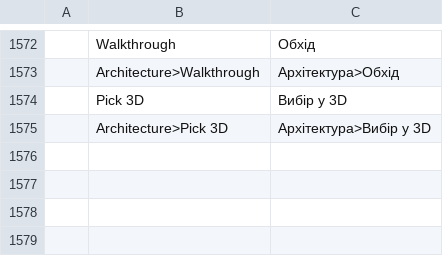
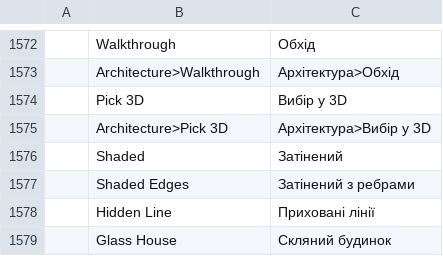
Before and after one commit to andydhamm/cadcraft, a TSV file: crates/ui-egui/src/i18n/uk.tsv, drawn as a sheet; only a part is shown, gaps mark what is left out.

```diff
--- a/crates/ui-egui/src/i18n/uk.tsv
+++ b/crates/ui-egui/src/i18n/uk.tsv
@@ -1575 +1575,5 @@
 	Architecture>Pick 3D	Архітектура>Вибір у 3D
+	Shaded	Затінений
+	Shaded Edges	Затінений з ребрами
+	Hidden Line	Приховані лінії
+	Glass House	Скляний будинок
```
Also changed, not shown: 1 other file.
